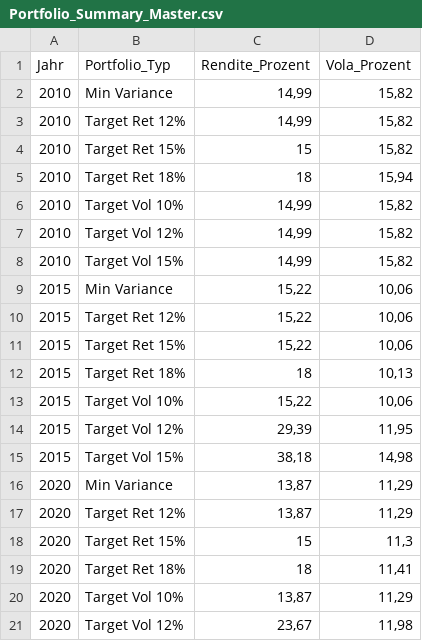
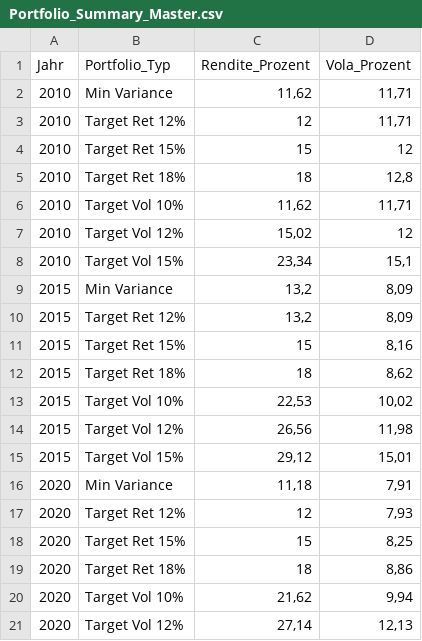
Before and after one commit to lorenzfedl-cmyk/Bachelorarbeit_Markowitz, a CSV file: data/Portfolio_Summary_Master.csv, drawn as a sheet; only a part is shown; the diff covers the shown part only.

```diff
--- a/data/Portfolio_Summary_Master.csv
+++ b/data/Portfolio_Summary_Master.csv
@@ -1,21 +1,21 @@
 "Jahr";"Portfolio_Typ";"Rendite_Prozent";"Vola_Prozent"
-"2010";"Min Variance";14,99;15,82
-"2010";"Target Ret 12%";14,99;15,82
-"2010";"Target Ret 15%";15;15,82
-"2010";"Target Ret 18%";18;15,94
-"2010";"Target Vol 10%";14,99;15,82
-"2010";"Target Vol 12%";14,99;15,82
-"2010";"Target Vol 15%";14,99;15,82
-"2015";"Min Variance";15,22;10,06
-"2015";"Target Ret 12%";15,22;10,06
-"2015";"Target Ret 15%";15,22;10,06
-"2015";"Target Ret 18%";18;10,13
-"2015";"Target Vol 10%";15,22;10,06
-"2015";"Target Vol 12%";29,39;11,95
-"2015";"Target Vol 15%";38,18;14,98
-"2020";"Min Variance";13,87;11,29
-"2020";"Target Ret 12%";13,87;11,29
-"2020";"Target Ret 15%";15;11,3
-"2020";"Target Ret 18%";18;11,41
-"2020";"Target Vol 10%";13,87;11,29
-"2020";"Target Vol 12%";23,67;11,98
+"2010";"Min Variance";11,62;11,71
+"2010";"Target Ret 12%";12;11,71
+"2010";"Target Ret 15%";15;12
+"2010";"Target Ret 18%";18;12,8
+"2010";"Target Vol 10%";11,62;11,71
+"2010";"Target Vol 12%";15,02;12
+"2010";"Target Vol 15%";23,34;15,1
+"2015";"Min Variance";13,2;8,09
+"2015";"Target Ret 12%";13,2;8,09
+"2015";"Target Ret 15%";15;8,16
+"2015";"Target Ret 18%";18;8,62
+"2015";"Target Vol 10%";22,53;10,02
+"2015";"Target Vol 12%";26,56;11,98
+"2015";"Target Vol 15%";29,12;15,01
+"2020";"Min Variance";11,18;7,91
+"2020";"Target Ret 12%";12;7,93
+"2020";"Target Ret 15%";15;8,25
+"2020";"Target Ret 18%";18;8,86
+"2020";"Target Vol 10%";21,62;9,94
+"2020";"Target Vol 12%";27,14;12,13
```
Also changed, not shown: 13 edited cells elsewhere in this file, data/Portfolio_Momentum_Master.csv, data/Portfolio_Volatilitat_Master.csv, 4 other files.
